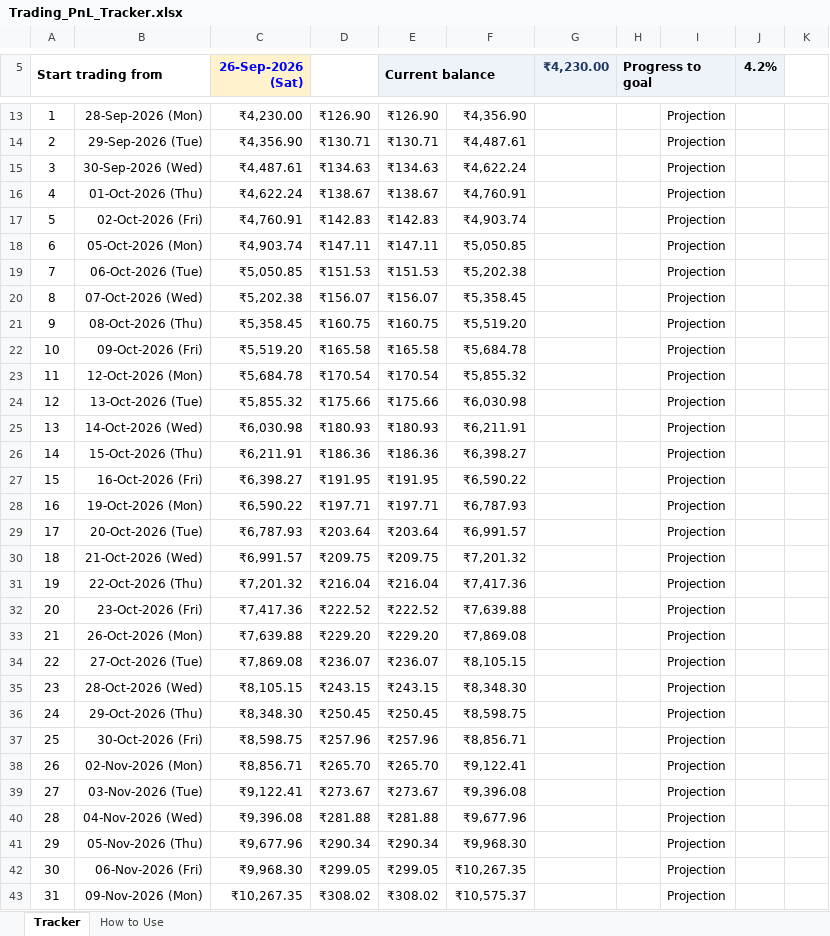
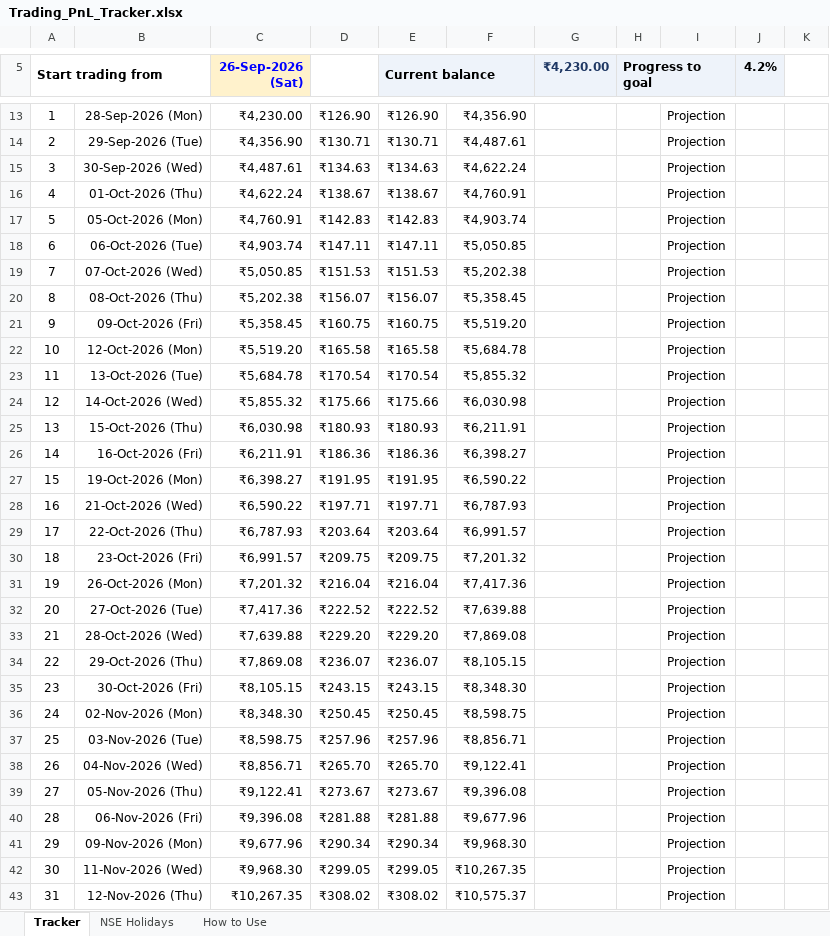
Before and after one commit to Shreyansh190902/2302030430083, an Excel workbook: Trading_PnL_Tracker.xlsx, sheet Tracker, drawn as a sheet; only a part is shown, gaps mark what is left out; values as stored, in another font and other column widths than the file's, no borders; conditional formats not drawn; the diff covers the shown part only; the diff names each change by its address in the sheet, - before the commit and + after, or states it on an @@ line.

```diff
--- a/Trading_PnL_Tracker.xlsx (sheet Tracker)
+++ b/Trading_PnL_Tracker.xlsx (sheet Tracker)
+sheet tab: NSE Holidays
-B17: 02-Oct-2026 (Fri)
+B17: 05-Oct-2026 (Mon)
-B18: 05-Oct-2026 (Mon)
+B18: 06-Oct-2026 (Tue)
-B19: 06-Oct-2026 (Tue)
+B19: 07-Oct-2026 (Wed)
-B20: 07-Oct-2026 (Wed)
+B20: 08-Oct-2026 (Thu)
-B21: 08-Oct-2026 (Thu)
+B21: 09-Oct-2026 (Fri)
-B22: 09-Oct-2026 (Fri)
+B22: 12-Oct-2026 (Mon)
-B23: 12-Oct-2026 (Mon)
+B23: 13-Oct-2026 (Tue)
-B24: 13-Oct-2026 (Tue)
+B24: 14-Oct-2026 (Wed)
-B25: 14-Oct-2026 (Wed)
+B25: 15-Oct-2026 (Thu)
-B26: 15-Oct-2026 (Thu)
+B26: 16-Oct-2026 (Fri)
-B27: 16-Oct-2026 (Fri)
+B27: 19-Oct-2026 (Mon)
-B28: 19-Oct-2026 (Mon)
+B28: 21-Oct-2026 (Wed)
-B29: 20-Oct-2026 (Tue)
+B29: 22-Oct-2026 (Thu)
-B30: 21-Oct-2026 (Wed)
+B30: 23-Oct-2026 (Fri)
-B31: 22-Oct-2026 (Thu)
+B31: 26-Oct-2026 (Mon)
-B32: 23-Oct-2026 (Fri)
+B32: 27-Oct-2026 (Tue)
-B33: 26-Oct-2026 (Mon)
+B33: 28-Oct-2026 (Wed)
-B34: 27-Oct-2026 (Tue)
+B34: 29-Oct-2026 (Thu)
-B35: 28-Oct-2026 (Wed)
+B35: 30-Oct-2026 (Fri)
-B36: 29-Oct-2026 (Thu)
+B36: 02-Nov-2026 (Mon)
-B37: 30-Oct-2026 (Fri)
+B37: 03-Nov-2026 (Tue)
-B38: 02-Nov-2026 (Mon)
+B38: 04-Nov-2026 (Wed)
-B39: 03-Nov-2026 (Tue)
+B39: 05-Nov-2026 (Thu)
-B40: 04-Nov-2026 (Wed)
+B40: 06-Nov-2026 (Fri)
-B41: 05-Nov-2026 (Thu)
+B41: 09-Nov-2026 (Mon)
-B42: 06-Nov-2026 (Fri)
+B42: 11-Nov-2026 (Wed)
-B43: 09-Nov-2026 (Mon)
+B43: 12-Nov-2026 (Thu)
```
Also changed, not shown: 79 edited cells elsewhere in this sheet, sheet How to Use, formulas that keep their value.
